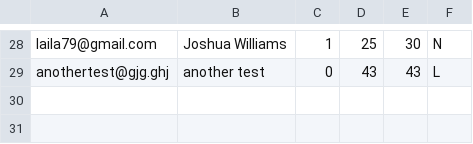
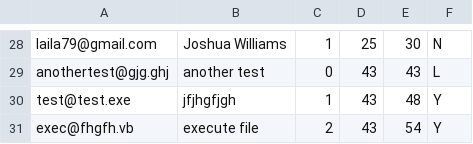
Before and after one commit to OwenEvers/OLMSubs, a CSV file: Subscribers.csv, drawn as a sheet; only a part is shown, gaps mark what is left out; the diff names each change by its address in the sheet, - before the commit and + after, or states it on an @@ line.

```diff
--- a/Subscribers.csv
+++ b/Subscribers.csv
+row 30: test@test.exe | jfjhgfjgh | 1 | 43 | 48 | Y
+row 31: exec@fhgfh.vb | execute file | 2 | 43 | 54 | Y
```
Also changed, not shown: 8 other files.
